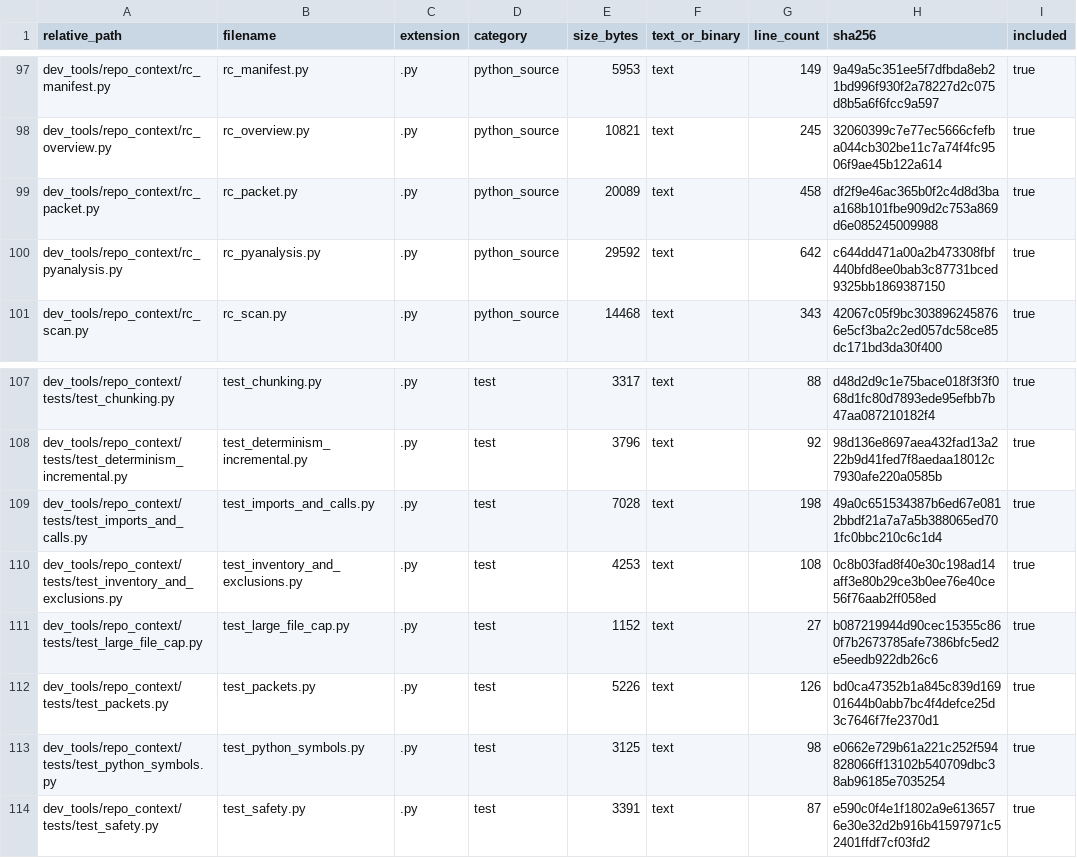
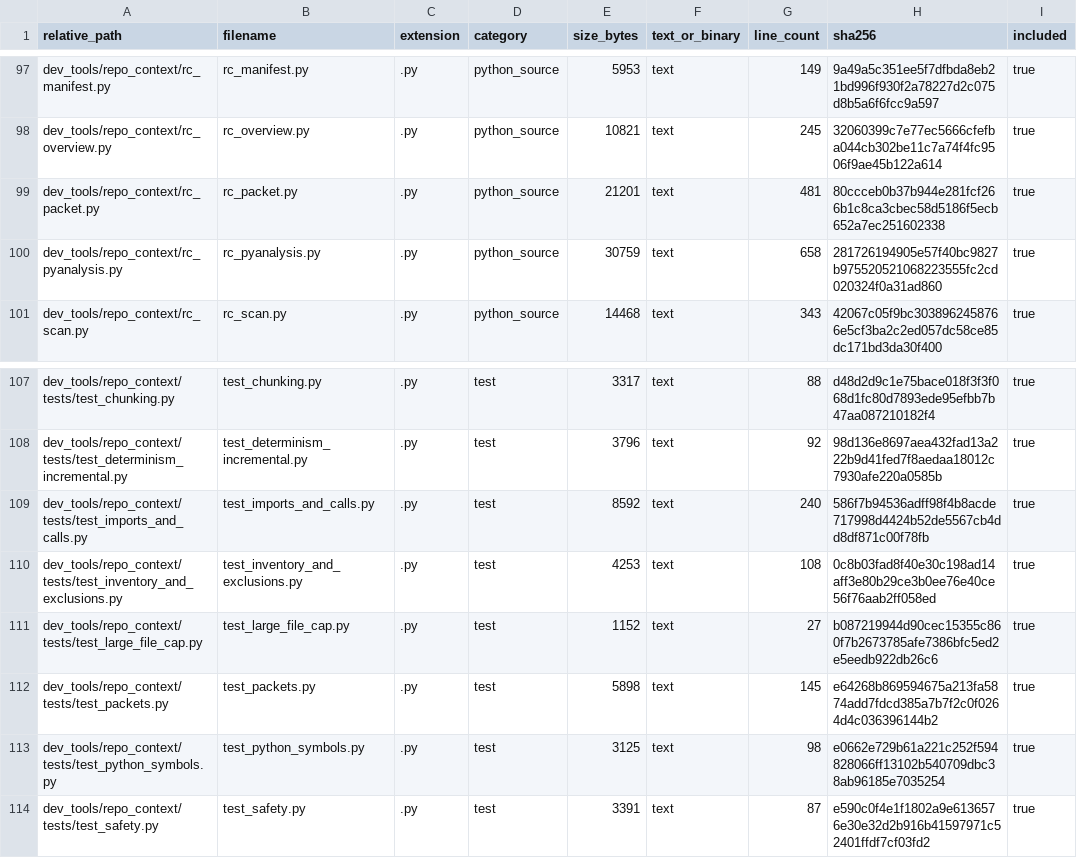
Before and after one commit to GMcDowellJr/Revit_Fingerprint, a CSV file: repo_context/file_inventory.csv, drawn as a sheet; only a part is shown, gaps mark what is left out; the diff names each change by its address in the sheet, - before the commit and + after, or states it on an @@ line.

```diff
--- a/repo_context/file_inventory.csv
+++ b/repo_context/file_inventory.csv
-E99 (size_bytes): 20089
+E99 (size_bytes): 21201
-G99 (line_count): 458
+G99 (line_count): 481
-H99 (sha256): df2f9e46ac365b0f2c4d8d3baa168b101fbe909d2c753a869d6e085245009988
+H99 (sha256): 80ccceb0b37b944e281fcf266b1c8ca3cbec58d5186f5ecb652a7ec251602338
-E100 (size_bytes): 29592
+E100 (size_bytes): 30759
-G100 (line_count): 642
+G100 (line_count): 658
-H100 (sha256): c644dd471a00a2b473308fbf440bfd8ee0bab3c87731bced9325bb1869387150
+H100 (sha256): 281726194905e57f40bc9827b975520521068223555fc2cd020324f0a31ad860
-E109 (size_bytes): 7028
+E109 (size_bytes): 8592
-G109 (line_count): 198
+G109 (line_count): 240
-H109 (sha256): 49a0c651534387b6ed67e0812bbdf21a7a7a5b388065ed701fc0bbc210c6c1d4
+H109 (sha256): 586f7b94536adff98f4b8acde717998d4424b52de5567cb4dd8df871c00f78fb
-E112 (size_bytes): 5226
+E112 (size_bytes): 5898
-G112 (line_count): 126
+G112 (line_count): 145
-H112 (sha256): bd0ca47352b1a845c839d16901644b0abb7bc4f4defce25d3c7646f7fe2370d1
+H112 (sha256): e64268b869594675a213fa5874add7fdcd385a7b7f2c0f0264d4c036396144b2
```
Also changed, not shown: repo_context/python_symbols.csv, 10 other files.
